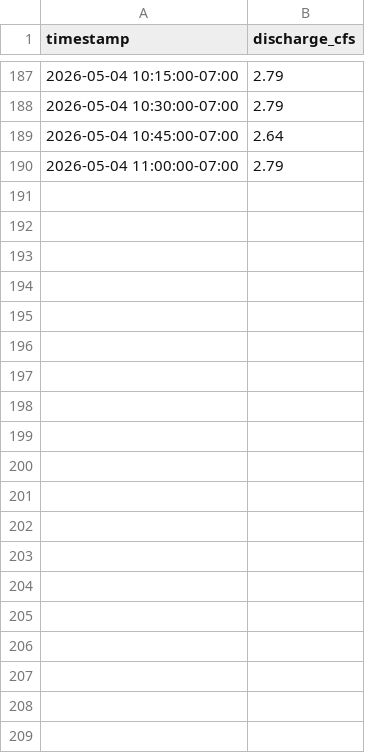
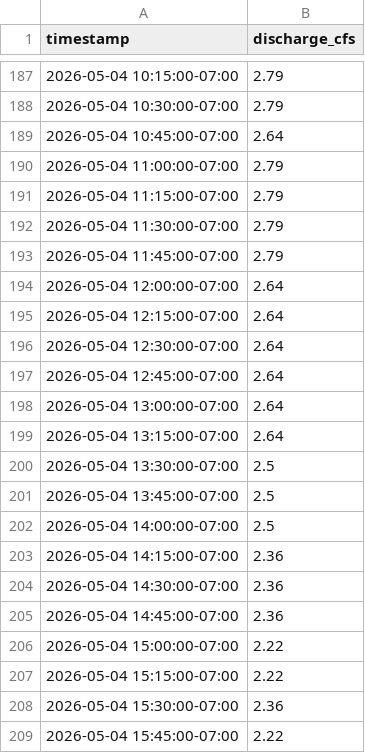
Before and after one commit to JMelko/USGS-Automator, a CSV file: data/processed/san_pedro_flow.csv, drawn as a sheet; only a part is shown, gaps mark what is left out; the diff covers the shown part only; the diff names each change by its address in the sheet, - before the commit and + after, or states it on an @@ line.

```diff
--- a/data/processed/san_pedro_flow.csv
+++ b/data/processed/san_pedro_flow.csv
+row 191: 2026-05-04 11:15:00-07:00 | 2.79
+row 192: 2026-05-04 11:30:00-07:00 | 2.79
+row 193: 2026-05-04 11:45:00-07:00 | 2.79
+row 194: 2026-05-04 12:00:00-07:00 | 2.64
+row 195: 2026-05-04 12:15:00-07:00 | 2.64
+row 196: 2026-05-04 12:30:00-07:00 | 2.64
+row 197: 2026-05-04 12:45:00-07:00 | 2.64
+row 198: 2026-05-04 13:00:00-07:00 | 2.64
+row 199: 2026-05-04 13:15:00-07:00 | 2.64
+row 200: 2026-05-04 13:30:00-07:00 | 2.5
+row 201: 2026-05-04 13:45:00-07:00 | 2.5
+row 202: 2026-05-04 14:00:00-07:00 | 2.5
+row 203: 2026-05-04 14:15:00-07:00 | 2.36
+row 204: 2026-05-04 14:30:00-07:00 | 2.36
+row 205: 2026-05-04 14:45:00-07:00 | 2.36
+row 206: 2026-05-04 15:00:00-07:00 | 2.22
+row 207: 2026-05-04 15:15:00-07:00 | 2.22
+row 208: 2026-05-04 15:30:00-07:00 | 2.36
+row 209: 2026-05-04 15:45:00-07:00 | 2.22
```
Also changed, not shown: 45 added rows elsewhere in this file, 1 other file.
